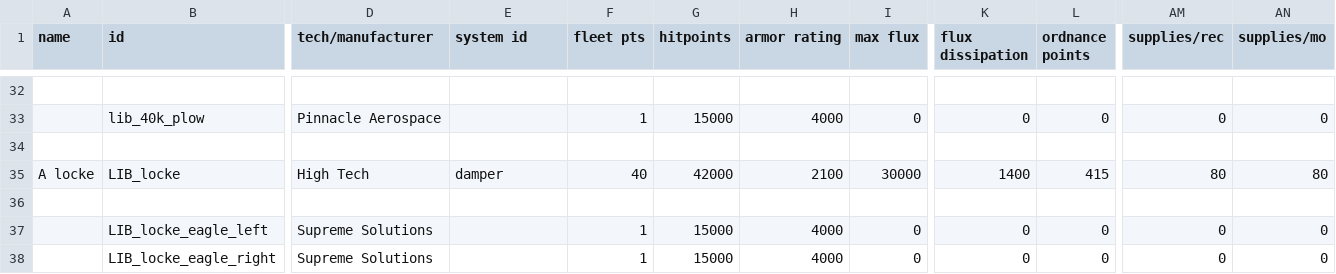
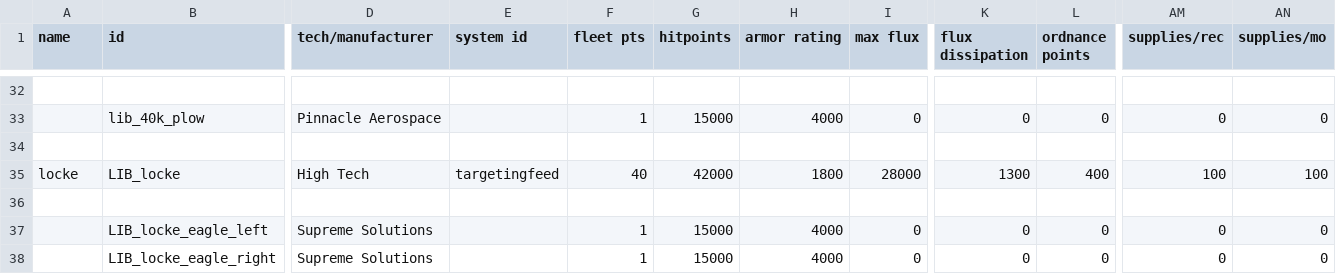
Before and after one commit to bryceOctovioOstrem/Free-fronrier-allience, a CSV file: data/hulls/ship_data.csv, drawn as a sheet; only a part is shown, gaps mark what is left out; the diff names each change by its address in the sheet, - before the commit and + after, or states it on an @@ line.

```diff
--- a/data/hulls/ship_data.csv
+++ b/data/hulls/ship_data.csv
-A35 (name): A locke
+A35 (name): locke
-E35 (system id): damper
+E35 (system id): targetingfeed
-H35 (armor rating): 2100
+H35 (armor rating): 1800
-I35 (max flux): 30000
+I35 (max flux): 28000
-K35 (flux dissipation): 1400
+K35 (flux dissipation): 1300
-L35 (ordnance points): 415
+L35 (ordnance points): 400
-AM35 (supplies/rec): 80
+AM35 (supplies/rec): 100
-AN35 (supplies/mo): 80
+AN35 (supplies/mo): 100
```
Also changed, not shown: 9 other files.
